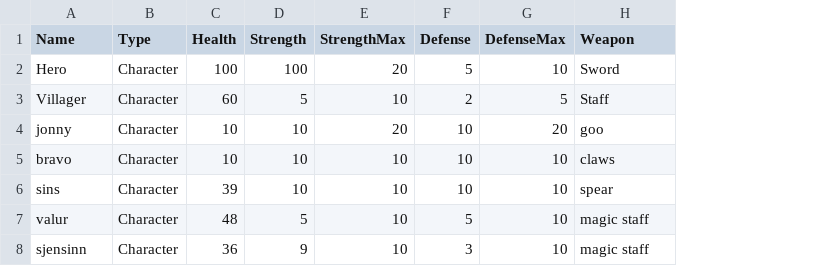
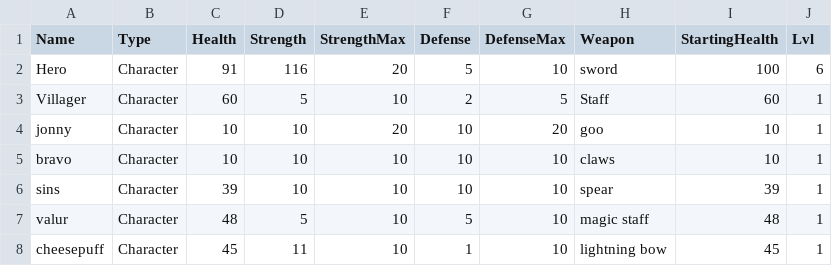
Before and after one commit to onni2/c-_project4, a CSV file: csv/characters.csv, drawn as a sheet; removed rows and columns are numbered as before the commit, all else as after; the diff names each change by its address in the sheet, - before the commit and + after, or states it on an @@ line.

```diff
--- a/csv/characters.csv
+++ b/csv/characters.csv
+column I (StartingHealth), rows 2-7: 100 | 60 | 10 | 10 | 39 | 48
+column J (Lvl), rows 2-7: 6 | 1 | 1 | 1 | 1 | 1
-C2 (Health): 100
+C2 (Health): 91
-D2 (Strength): 100
+D2 (Strength): 116
-H2 (Weapon): Sword
+H2 (Weapon): sword
-row 8: sjensinn | Character | 36 | 9 | 10 | 3 | 10 | magic staff
+row 8: cheesepuff | Character | 45 | 11 | 10 | 1 | 10 | lightning bow | 45 | 1
```
Also changed, not shown: 9 other files.
